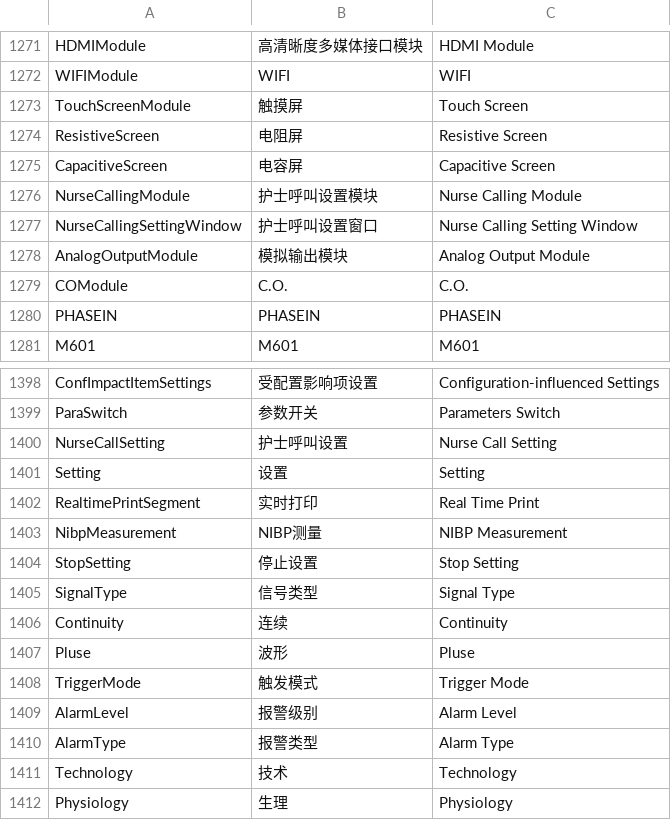
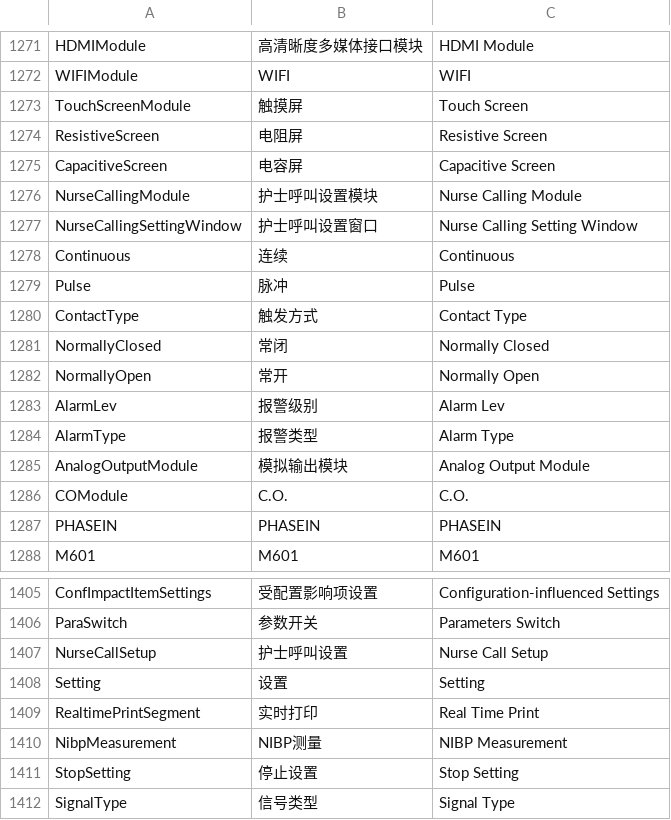
Before and after one commit to 519984307/Appciton, a CSV file: nPM/locale/locale.csv, drawn as a sheet; only a part is shown, gaps mark what is left out; the shorter side is filled out with more unchanged rows.

```diff
--- a/nPM/locale/locale.csv
+++ b/nPM/locale/locale.csv
@@ -1277,2 +1277,9 @@ NurseCallingModule,护士呼叫设置模块,Nurse Calling Module
 NurseCallingSettingWindow,护士呼叫设置窗口,Nurse Calling Setting Window
+Continuous,连续,Continuous
+Pulse,脉冲,Pulse
+ContactType,触发方式,Contact Type
+NormallyClosed,常闭,Normally Closed
+NormallyOpen,常开,Normally Open
+AlarmLev,报警级别,Alarm Lev
+AlarmType,报警类型,Alarm Type
 AnalogOutputModule,模拟输出模块,Analog Output Module
@@ -1399,3 +1406,3 @@ ConfImpactItemSettings,受配置影响项设置,Configuration-influenced Setting
 ParaSwitch,参数开关,Parameters Switch
-NurseCallSetting,护士呼叫设置,Nurse Call Setting
+NurseCallSetup,护士呼叫设置,Nurse Call Setup
 Setting,设置,Setting
```
Also changed, not shown: 7 other files.
